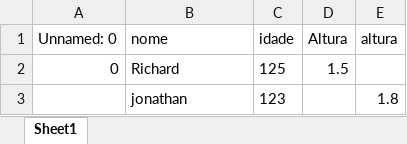
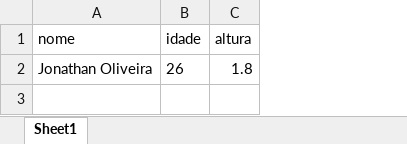
Before and after one commit to JonathanAlessandro/UC06-Algoritimo, an Excel workbook: Aula12/cadastro_alunos.xlsx, sheet Sheet1, drawn as a sheet; values as stored, in another font and other column widths than the file's, no borders; removed rows and columns are numbered as before the commit, all else as after; the diff names each change by its address in the sheet, - before the commit and + after, or states it on an @@ line.

Commit message:
cadastro em excel

```diff
--- a/Aula12/cadastro_alunos.xlsx (sheet Sheet1)
+++ b/Aula12/cadastro_alunos.xlsx (sheet Sheet1)
-column A (Unnamed: 0), empty
-column D (Altura), empty
-row 2: 0 | Richard | 125 | 1.5
-row 3:  | jonathan | 123 |  | 1.8
+row 2: Jonathan Oliveira | 26 | 1.8
```
Also changed, not shown: 3 other files.
